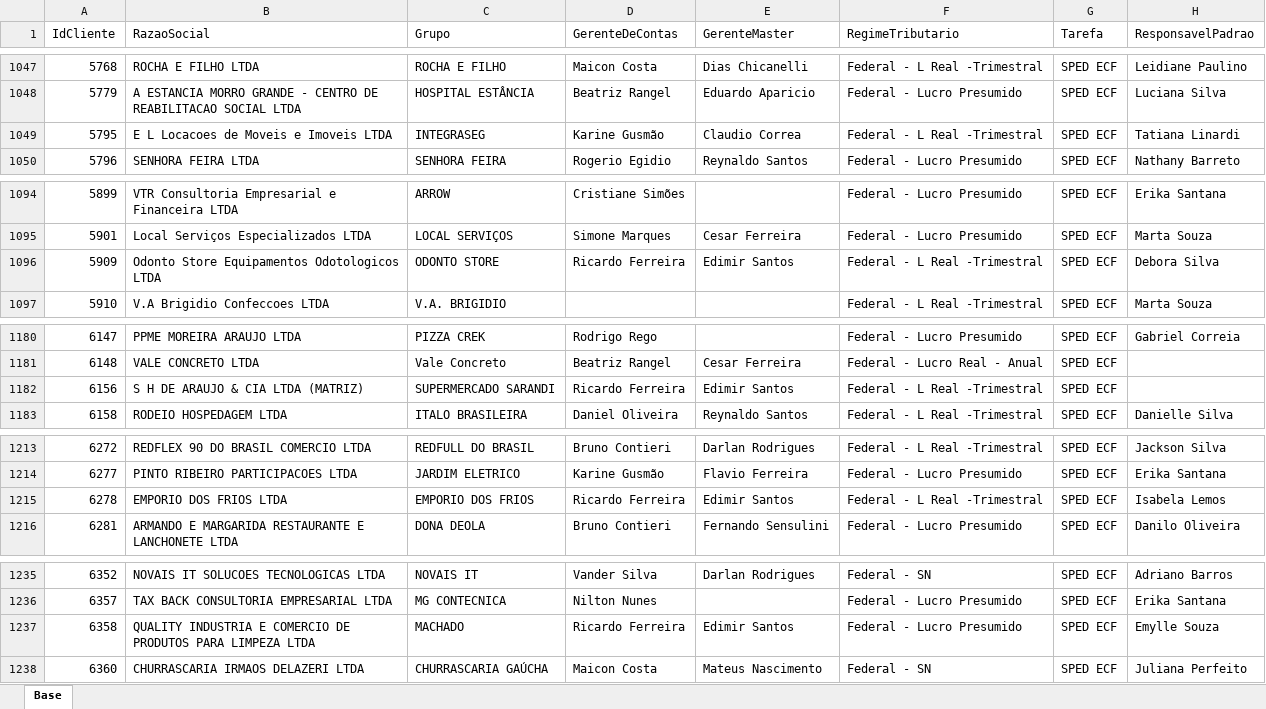
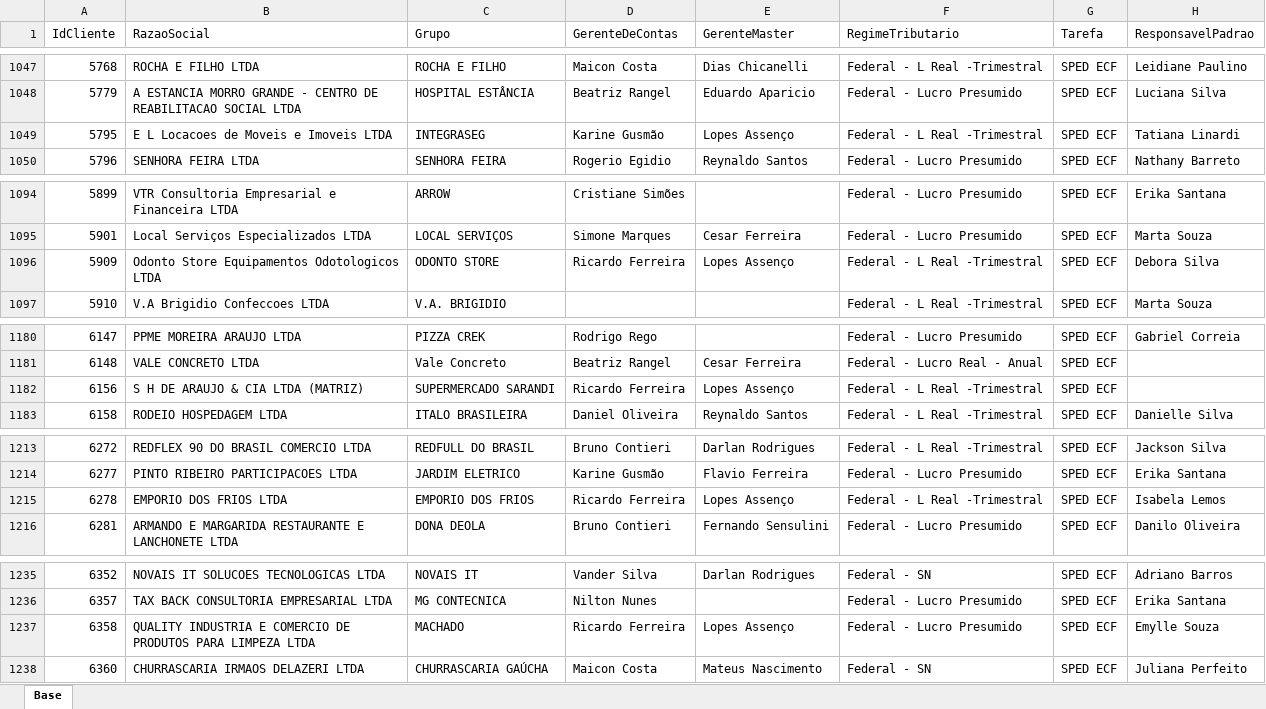
Before and after one commit to Controladoria-MG/Controle-de-SPED, an Excel workbook: data/base_formatada/Base.xlsx, sheet Base, drawn as a sheet; only a part is shown, gaps mark what is left out; values as stored, in another font and other column widths than the file's, no borders; the diff covers the shown part only; the diff names each change by its address in the sheet, - before the commit and + after, or states it on an @@ line.

```diff
--- a/data/base_formatada/Base.xlsx (sheet Base)
+++ b/data/base_formatada/Base.xlsx (sheet Base)
-E1049 (GerenteMaster): Claudio Correa
+E1049 (GerenteMaster): Lopes Assenço
-E1096 (GerenteMaster): Edimir Santos
+E1096 (GerenteMaster): Lopes Assenço
-E1182 (GerenteMaster): Edimir Santos
+E1182 (GerenteMaster): Lopes Assenço
-E1215 (GerenteMaster): Edimir Santos
+E1215 (GerenteMaster): Lopes Assenço
-E1237 (GerenteMaster): Edimir Santos
+E1237 (GerenteMaster): Lopes Assenço
```
Also changed, not shown: 10 edited cells elsewhere in this sheet.
